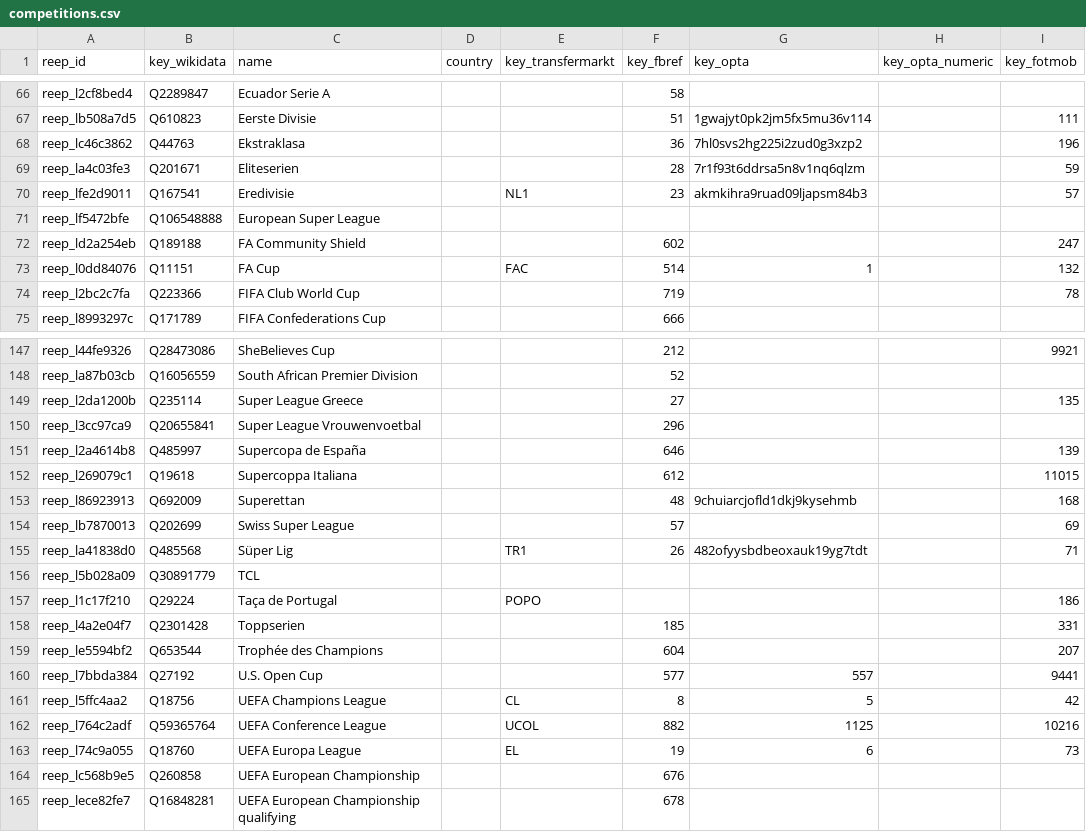
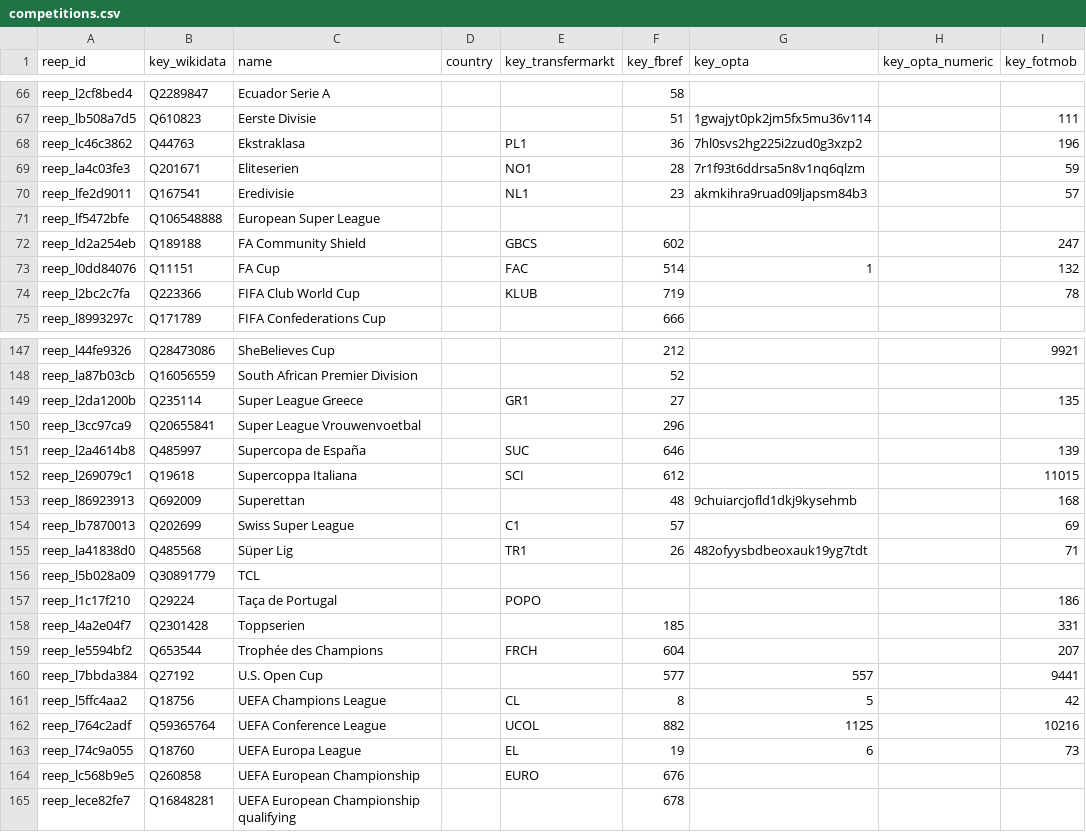
Before and after one commit to withqwerty/reep, a CSV file: data/competitions.csv, drawn as a sheet; only a part is shown, gaps mark what is left out; the diff covers the shown part only; the diff names each change by its address in the sheet, - before the commit and + after, or states it on an @@ line.

```diff
--- a/data/competitions.csv
+++ b/data/competitions.csv
-E68 (key_transfermarkt): (empty)
+E68 (key_transfermarkt): PL1
-E69 (key_transfermarkt): (empty)
+E69 (key_transfermarkt): NO1
-E72 (key_transfermarkt): (empty)
+E72 (key_transfermarkt): GBCS
-E74 (key_transfermarkt): (empty)
+E74 (key_transfermarkt): KLUB
-E149 (key_transfermarkt): (empty)
+E149 (key_transfermarkt): GR1
-E151 (key_transfermarkt): (empty)
+E151 (key_transfermarkt): SUC
-E152 (key_transfermarkt): (empty)
+E152 (key_transfermarkt): SCI
-E154 (key_transfermarkt): (empty)
+E154 (key_transfermarkt): C1
-E159 (key_transfermarkt): (empty)
+E159 (key_transfermarkt): FRCH
-E164 (key_transfermarkt): (empty)
+E164 (key_transfermarkt): EURO
```
Also changed, not shown: 20 edited cells elsewhere in this file, 14 other files.
